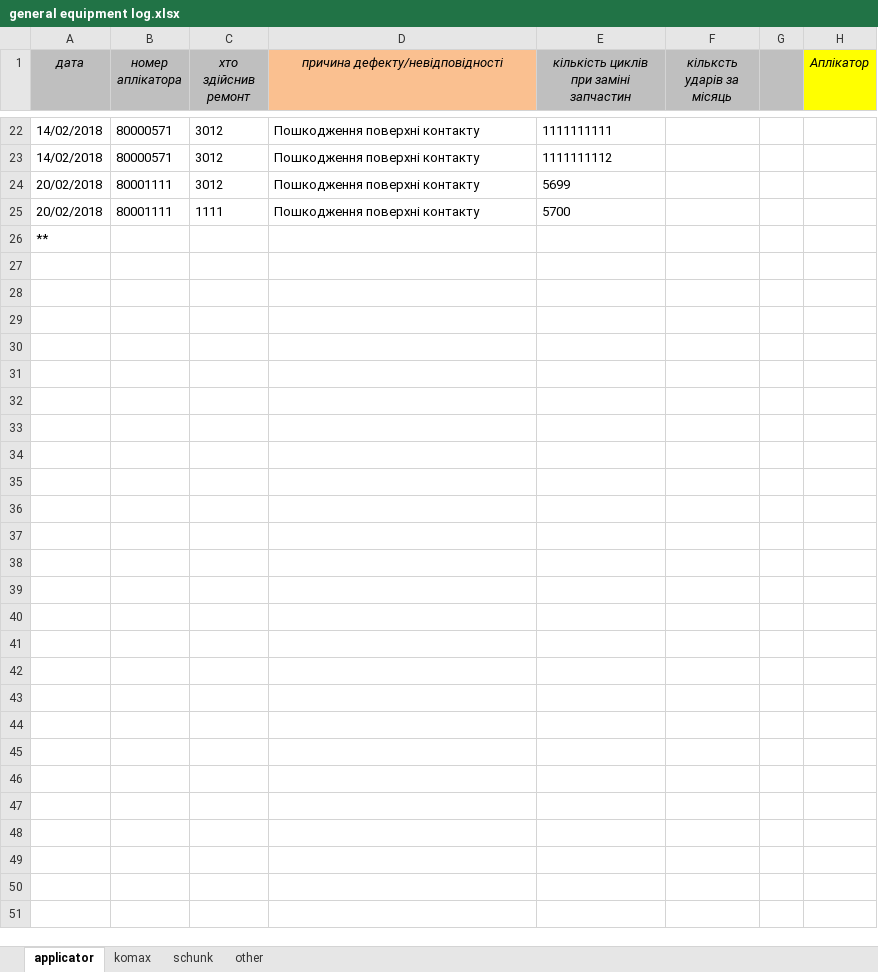
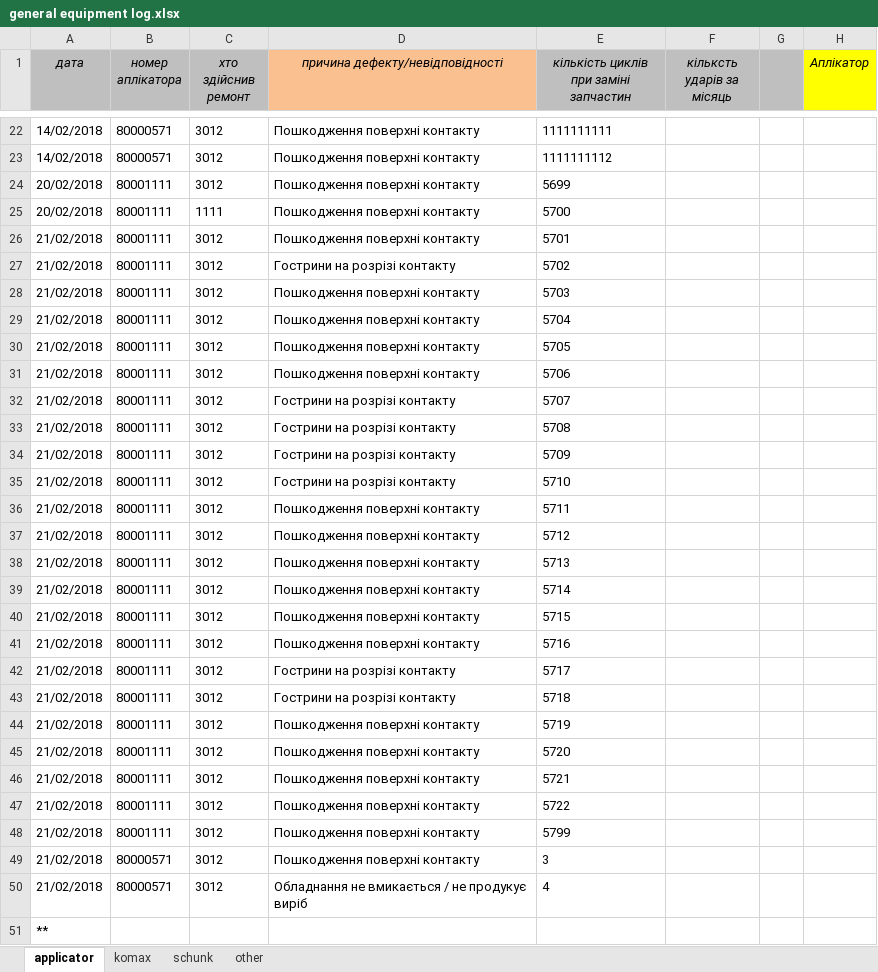
Before and after one commit to Mytsa/Mytsa, an Excel workbook: eq_log/general equipment log.xlsx, sheet applicator, drawn as a sheet; only a part is shown, gaps mark what is left out; values as stored, in another font and other column widths than the file's, no borders; the diff names each change by its address in the sheet, - before the commit and + after, or states it on an @@ line.

```diff
--- a/eq_log/general equipment log.xlsx (sheet applicator)
+++ b/eq_log/general equipment log.xlsx (sheet applicator)
+row 26: 21/02/2018 | 80001111 | 3012 | Пошкодження поверхні контакту | 5701
+row 27: 21/02/2018 | 80001111 | 3012 | Гострини на розрізі контакту | 5702
+row 28: 21/02/2018 | 80001111 | 3012 | Пошкодження поверхні контакту | 5703
+row 29: 21/02/2018 | 80001111 | 3012 | Пошкодження поверхні контакту | 5704
+row 30: 21/02/2018 | 80001111 | 3012 | Пошкодження поверхні контакту | 5705
+row 31: 21/02/2018 | 80001111 | 3012 | Пошкодження поверхні контакту | 5706
+row 32: 21/02/2018 | 80001111 | 3012 | Гострини на розрізі контакту | 5707
+row 33: 21/02/2018 | 80001111 | 3012 | Гострини на розрізі контакту | 5708
+row 34: 21/02/2018 | 80001111 | 3012 | Гострини на розрізі контакту | 5709
+row 35: 21/02/2018 | 80001111 | 3012 | Гострини на розрізі контакту | 5710
+row 36: 21/02/2018 | 80001111 | 3012 | Пошкодження поверхні контакту | 5711
+row 37: 21/02/2018 | 80001111 | 3012 | Пошкодження поверхні контакту | 5712
+row 38: 21/02/2018 | 80001111 | 3012 | Пошкодження поверхні контакту | 5713
+row 39: 21/02/2018 | 80001111 | 3012 | Пошкодження поверхні контакту | 5714
+row 40: 21/02/2018 | 80001111 | 3012 | Пошкодження поверхні контакту | 5715
+row 41: 21/02/2018 | 80001111 | 3012 | Пошкодження поверхні контакту | 5716
+row 42: 21/02/2018 | 80001111 | 3012 | Гострини на розрізі контакту | 5717
+row 43: 21/02/2018 | 80001111 | 3012 | Гострини на розрізі контакту | 5718
+row 44: 21/02/2018 | 80001111 | 3012 | Пошкодження поверхні контакту | 5719
+row 45: 21/02/2018 | 80001111 | 3012 | Пошкодження поверхні контакту | 5720
+row 46: 21/02/2018 | 80001111 | 3012 | Пошкодження поверхні контакту | 5721
+row 47: 21/02/2018 | 80001111 | 3012 | Пошкодження поверхні контакту | 5722
+row 48: 21/02/2018 | 80001111 | 3012 | Пошкодження поверхні контакту | 5799
+row 49: 21/02/2018 | 80000571 | 3012 | Пошкодження поверхні контакту | 3
+row 50: 21/02/2018 | 80000571 | 3012 | Обладнання не вмикається / не продукує виріб | 4
```
Also changed, not shown: sheet schunk, eq_log/eq_file/80000571.xlsx, eq_log/eq_file/80001111.xlsx, 9 other files.
